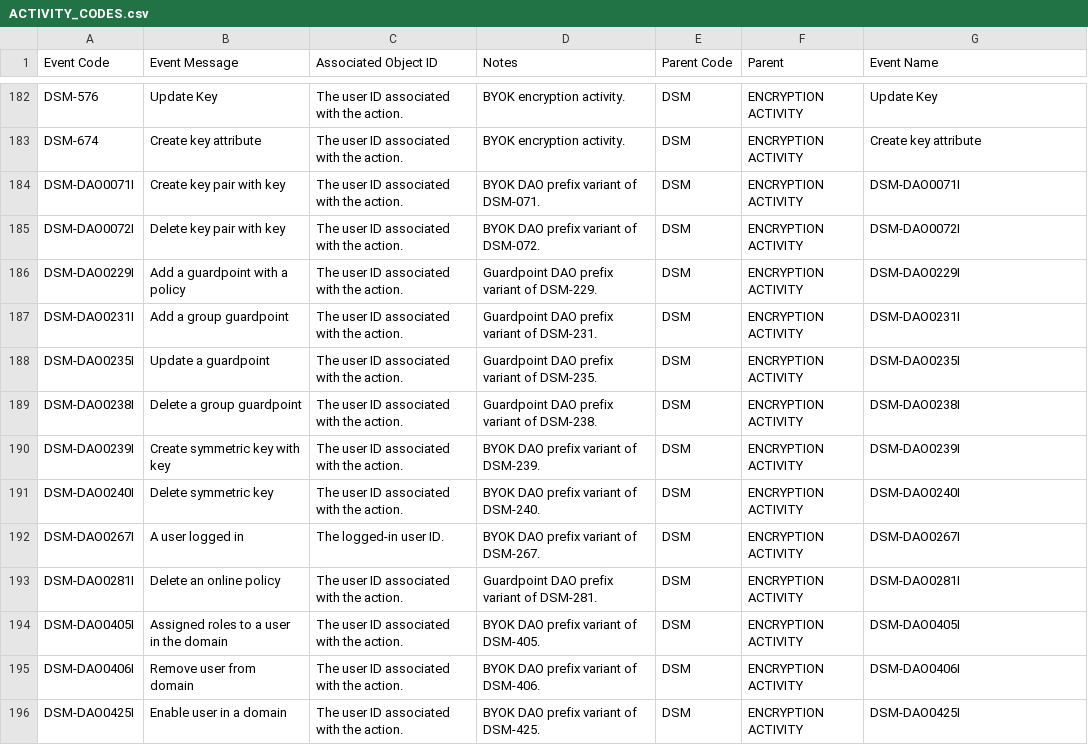
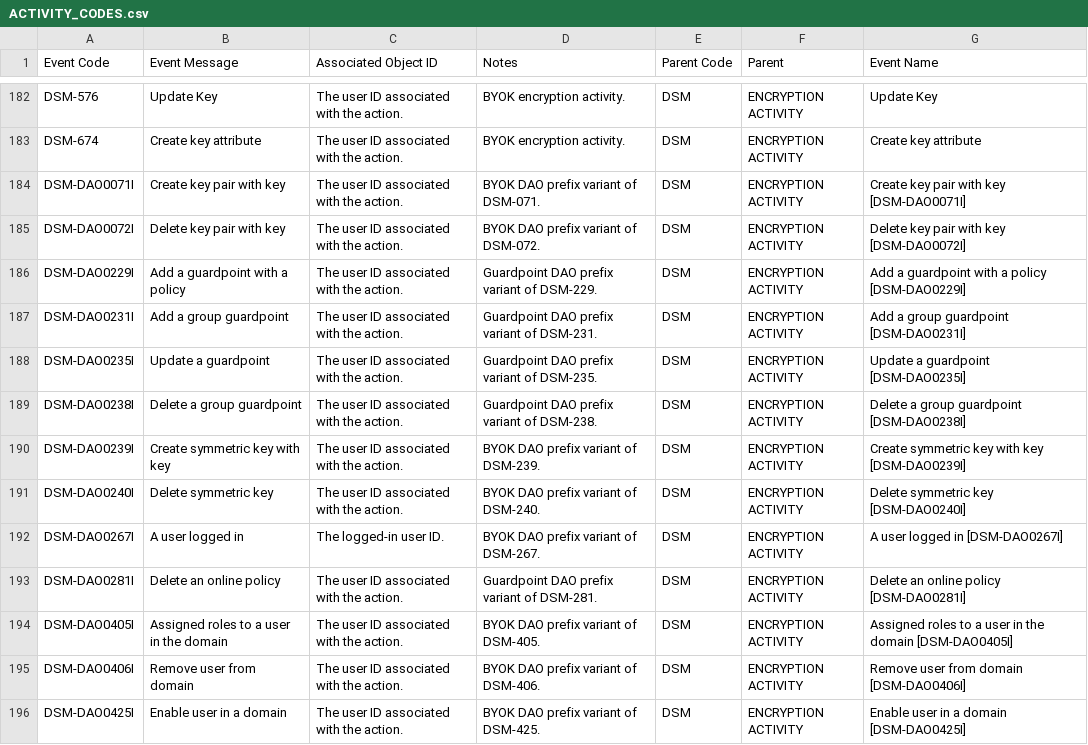
Before and after one commit to jferneau/anaplan-audit-with-history-v4, a CSV file: examples/ACTIVITY_CODES.csv, drawn as a sheet; only a part is shown, gaps mark what is left out; the diff covers the shown part only.

```diff
--- a/examples/ACTIVITY_CODES.csv
+++ b/examples/ACTIVITY_CODES.csv
@@ -183,14 +183,14 @@ DSM-576,Update Key,The user ID associated with the action.,BYOK encryption activ
 DSM-674,Create key attribute,The user ID associated with the action.,BYOK encryption activity.,DSM,ENCRYPTION ACTIVITY,Create key attribute
-DSM-DAO0071I,Create key pair with key,The user ID associated with the action.,BYOK DAO prefix variant of DSM-071.,DSM,ENCRYPTION ACTIVITY,DSM-DAO0071I
-DSM-DAO0072I,Delete key pair with key,The user ID associated with the action.,BYOK DAO prefix variant of DSM-072.,DSM,ENCRYPTION ACTIVITY,DSM-DAO0072I
-DSM-DAO0229I,Add a guardpoint with a policy,The user ID associated with the action.,Guardpoint DAO prefix variant of DSM-229.,DSM,ENCRYPTION ACTIVITY,DSM-DAO0229I
-DSM-DAO0231I,Add a group guardpoint,The user ID associated with the action.,Guardpoint DAO prefix variant of DSM-231.,DSM,ENCRYPTION ACTIVITY,DSM-DAO0231I
-DSM-DAO0235I,Update a guardpoint,The user ID associated with the action.,Guardpoint DAO prefix variant of DSM-235.,DSM,ENCRYPTION ACTIVITY,DSM-DAO0235I
-DSM-DAO0238I,Delete a group guardpoint,The user ID associated with the action.,Guardpoint DAO prefix variant of DSM-238.,DSM,ENCRYPTION ACTIVITY,DSM-DAO0238I
-DSM-DAO0239I,Create symmetric key with key,The user ID associated with the action.,BYOK DAO prefix variant of DSM-239.,DSM,ENCRYPTION ACTIVITY,DSM-DAO0239I
-DSM-DAO0240I,Delete symmetric key,The user ID associated with the action.,BYOK DAO prefix variant of DSM-240.,DSM,ENCRYPTION ACTIVITY,DSM-DAO0240I
-DSM-DAO0267I,A user logged in,The logged-in user ID.,BYOK DAO prefix variant of DSM-267.,DSM,ENCRYPTION ACTIVITY,DSM-DAO0267I
-DSM-DAO0281I,Delete an online policy,The user ID associated with the action.,Guardpoint DAO prefix variant of DSM-281.,DSM,ENCRYPTION ACTIVITY,DSM-DAO0281I
-DSM-DAO0405I,Assigned roles to a user in the domain,The user ID associated with the action.,BYOK DAO prefix variant of DSM-405.,DSM,ENCRYPTION ACTIVITY,DSM-DAO0405I
-DSM-DAO0406I,Remove user from domain,The user ID associated with the action.,BYOK DAO prefix variant of DSM-406.,DSM,ENCRYPTION ACTIVITY,DSM-DAO0406I
-DSM-DAO0425I,Enable user in a domain,The user ID associated with the action.,BYOK DAO prefix variant of DSM-425.,DSM,ENCRYPTION ACTIVITY,DSM-DAO0425I
+DSM-DAO0071I,Create key pair with key,The user ID associated with the action.,BYOK DAO prefix variant of DSM-071.,DSM,ENCRYPTION ACTIVITY,Create key pair with key [DSM-DAO0071I]
+DSM-DAO0072I,Delete key pair with key,The user ID associated with the action.,BYOK DAO prefix variant of DSM-072.,DSM,ENCRYPTION ACTIVITY,Delete key pair with key [DSM-DAO0072I]
+DSM-DAO0229I,Add a guardpoint with a policy,The user ID associated with the action.,Guardpoint DAO prefix variant of DSM-229.,DSM,ENCRYPTION ACTIVITY,Add a guardpoint with a policy [DSM-DAO0229I]
+DSM-DAO0231I,Add a group guardpoint,The user ID associated with the action.,Guardpoint DAO prefix variant of DSM-231.,DSM,ENCRYPTION ACTIVITY,Add a group guardpoint [DSM-DAO0231I]
+DSM-DAO0235I,Update a guardpoint,The user ID associated with the action.,Guardpoint DAO prefix variant of DSM-235.,DSM,ENCRYPTION ACTIVITY,Update a guardpoint [DSM-DAO0235I]
+DSM-DAO0238I,Delete a group guardpoint,The user ID associated with the action.,Guardpoint DAO prefix variant of DSM-238.,DSM,ENCRYPTION ACTIVITY,Delete a group guardpoint [DSM-DAO0238I]
+DSM-DAO0239I,Create symmetric key with key,The user ID associated with the action.,BYOK DAO prefix variant of DSM-239.,DSM,ENCRYPTION ACTIVITY,Create symmetric key with key [DSM-DAO0239I]
+DSM-DAO0240I,Delete symmetric key,The user ID associated with the action.,BYOK DAO prefix variant of DSM-240.,DSM,ENCRYPTION ACTIVITY,Delete symmetric key [DSM-DAO0240I]
+DSM-DAO0267I,A user logged in,The logged-in user ID.,BYOK DAO prefix variant of DSM-267.,DSM,ENCRYPTION ACTIVITY,A user logged in [DSM-DAO0267I]
+DSM-DAO0281I,Delete an online policy,The user ID associated with the action.,Guardpoint DAO prefix variant of DSM-281.,DSM,ENCRYPTION ACTIVITY,Delete an online policy [DSM-DAO0281I]
+DSM-DAO0405I,Assigned roles to a user in the domain,The user ID associated with the action.,BYOK DAO prefix variant of DSM-405.,DSM,ENCRYPTION ACTIVITY,Assigned roles to a user in the domain [DSM-DAO0405I]
+DSM-DAO0406I,Remove user from domain,The user ID associated with the action.,BYOK DAO prefix variant of DSM-406.,DSM,ENCRYPTION ACTIVITY,Remove user from domain [DSM-DAO0406I]
+DSM-DAO0425I,Enable user in a domain,The user ID associated with the action.,BYOK DAO prefix variant of DSM-425.,DSM,ENCRYPTION ACTIVITY,Enable user in a domain [DSM-DAO0425I]
```
Also changed, not shown: 13 edited cells elsewhere in this file, 3 other files.
